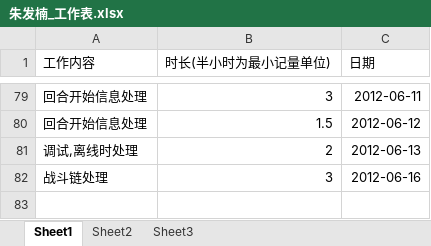
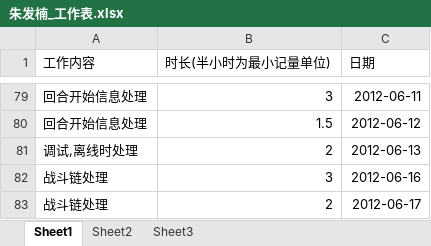
Before and after one commit to phicuong08/i-card-v1, an Excel workbook: work_log/朱发楠_工作表.xlsx, sheet Sheet1, drawn as a sheet; only a part is shown, gaps mark what is left out; values as stored, in another font and other column widths than the file's, no borders; the diff names each change by its address in the sheet, - before the commit and + after, or states it on an @@ line.

```diff
--- a/work_log/朱发楠_工作表.xlsx (sheet Sheet1)
+++ b/work_log/朱发楠_工作表.xlsx (sheet Sheet1)
+row 83: 战斗链处理 | 2 | 2012-06-17
```
